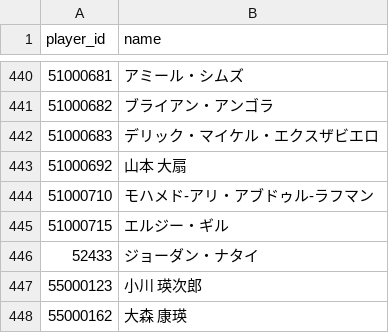
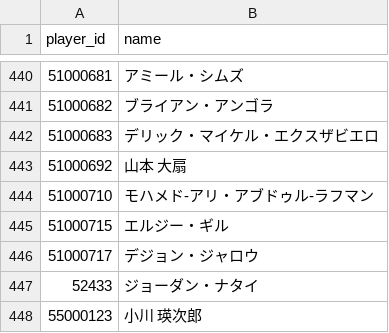
Before and after one commit to yozamaru/bpredict, a CSV file: web/data/players.csv, drawn as a sheet; only a part is shown, gaps mark what is left out; the shorter side is filled out with more unchanged rows.

```diff
--- a/web/data/players.csv
+++ b/web/data/players.csv
@@ -445,2 +445,3 @@ player_id,name
 51000715,エルジー・ギル
+51000717,デジョン・ジャロウ
 52433,ジョーダン・ナタイ
```
Also changed, not shown: 24 other files.
